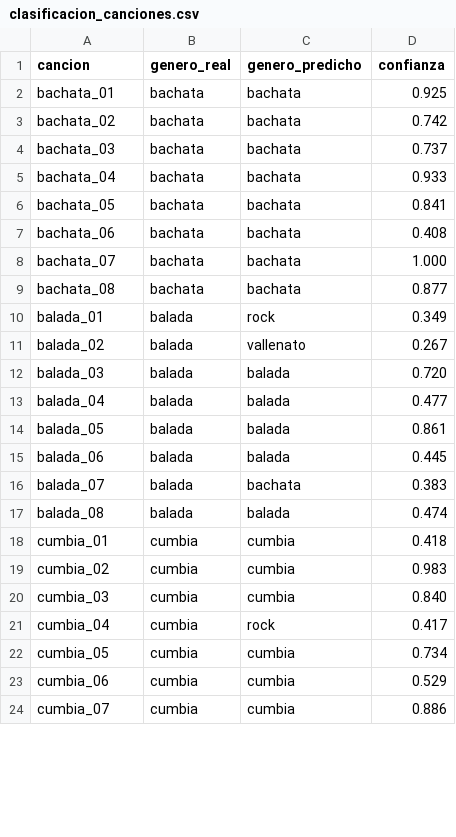
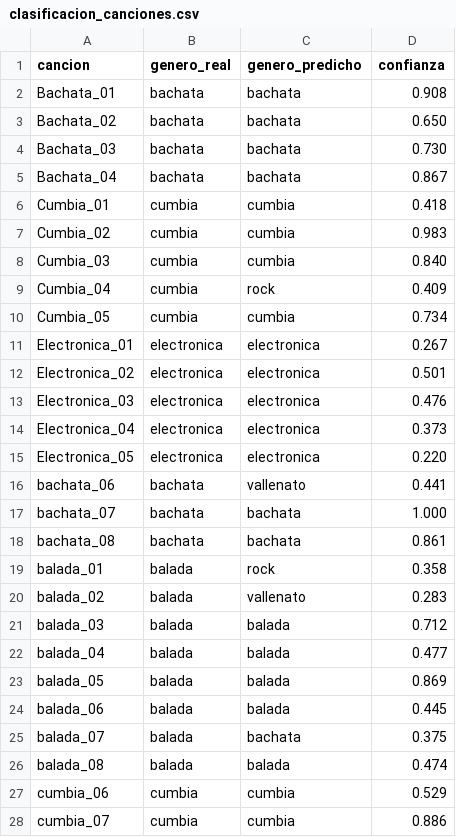
Before and after one commit to stivengomezh/genero-ritmo, a CSV file: results/clasificacion_canciones.csv, drawn as a sheet; only a part is shown; the diff covers the shown part only.

```diff
--- a/results/clasificacion_canciones.csv
+++ b/results/clasificacion_canciones.csv
@@ -1,23 +1,27 @@
 cancion,genero_real,genero_predicho,confianza
-bachata_01,bachata,bachata,0.925
-bachata_02,bachata,bachata,0.742
-bachata_03,bachata,bachata,0.737
-bachata_04,bachata,bachata,0.933
-bachata_05,bachata,bachata,0.841
-bachata_06,bachata,bachata,0.408
+Bachata_01,bachata,bachata,0.908
+Bachata_02,bachata,bachata,0.650
+Bachata_03,bachata,bachata,0.730
+Bachata_04,bachata,bachata,0.867
+Cumbia_01,cumbia,cumbia,0.418
+Cumbia_02,cumbia,cumbia,0.983
+Cumbia_03,cumbia,cumbia,0.840
+Cumbia_04,cumbia,rock,0.409
+Cumbia_05,cumbia,cumbia,0.734
+Electronica_01,electronica,electronica,0.267
+Electronica_02,electronica,electronica,0.501
+Electronica_03,electronica,electronica,0.476
+Electronica_04,electronica,electronica,0.373
+Electronica_05,electronica,electronica,0.220
+bachata_06,bachata,vallenato,0.441
 bachata_07,bachata,bachata,1.000
-bachata_08,bachata,bachata,0.877
-balada_01,balada,rock,0.349
-balada_02,balada,vallenato,0.267
-balada_03,balada,balada,0.720
+bachata_08,bachata,bachata,0.861
+balada_01,balada,rock,0.358
+balada_02,balada,vallenato,0.283
+balada_03,balada,balada,0.712
 balada_04,balada,balada,0.477
-balada_05,balada,balada,0.861
+balada_05,balada,balada,0.869
 balada_06,balada,balada,0.445
-balada_07,balada,bachata,0.383
+balada_07,balada,bachata,0.375
 balada_08,balada,balada,0.474
-cumbia_01,cumbia,cumbia,0.418
-cumbia_02,cumbia,cumbia,0.983
-cumbia_03,cumbia,cumbia,0.840
-cumbia_04,cumbia,rock,0.417
-cumbia_05,cumbia,cumbia,0.734
 cumbia_06,cumbia,cumbia,0.529
```
Also changed, not shown: 5 removed rows and 14 edited cells elsewhere in this file, results/clasificacion_grupos.csv, 12 other files.
